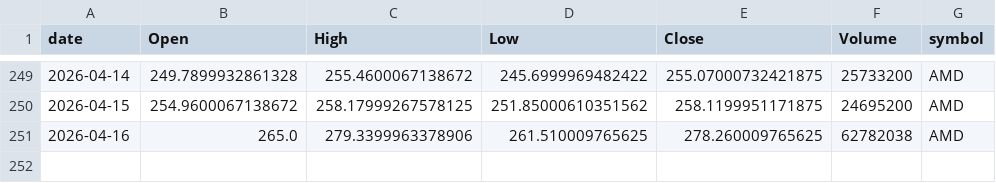
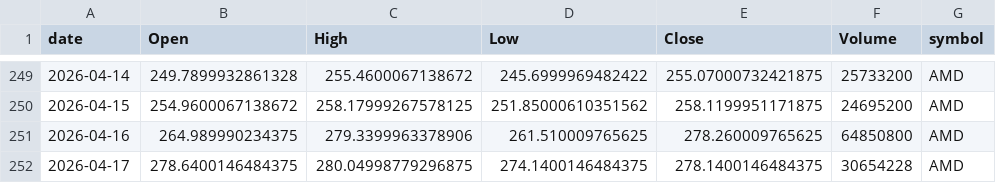
Before and after one commit to jauresfranck/pipeline_donnes-collectes_nettoye, a CSV file: data/AMD.csv, drawn as a sheet; only a part is shown, gaps mark what is left out.

```diff
--- a/data/AMD.csv
+++ b/data/AMD.csv
@@ -250,2 +250,3 @@ date,Open,High,Low,Close,Volume,symbol
 2026-04-15,254.9600067138672,258.17999267578125,251.85000610351562,258.1199951171875,24695200,AMD
-2026-04-16,265.0,279.3399963378906,261.510009765625,278.260009765625,62782038,AMD
+2026-04-16,264.989990234375,279.3399963378906,261.510009765625,278.260009765625,64850800,AMD
+2026-04-17,278.6400146484375,280.04998779296875,274.1400146484375,278.1400146484375,30654228,AMD
```
Also changed, not shown: data/ALL_YFINANCE.csv, data/IBM.csv, 23 other files.
